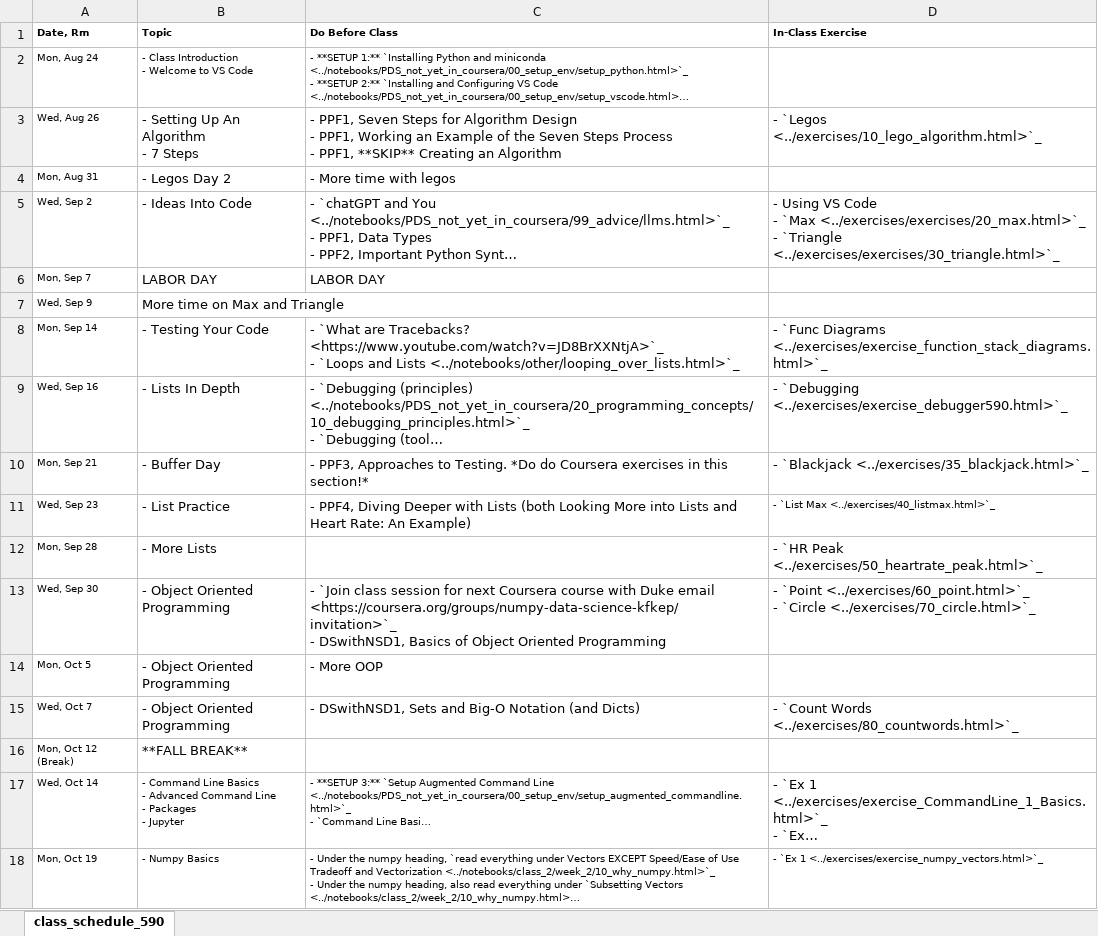
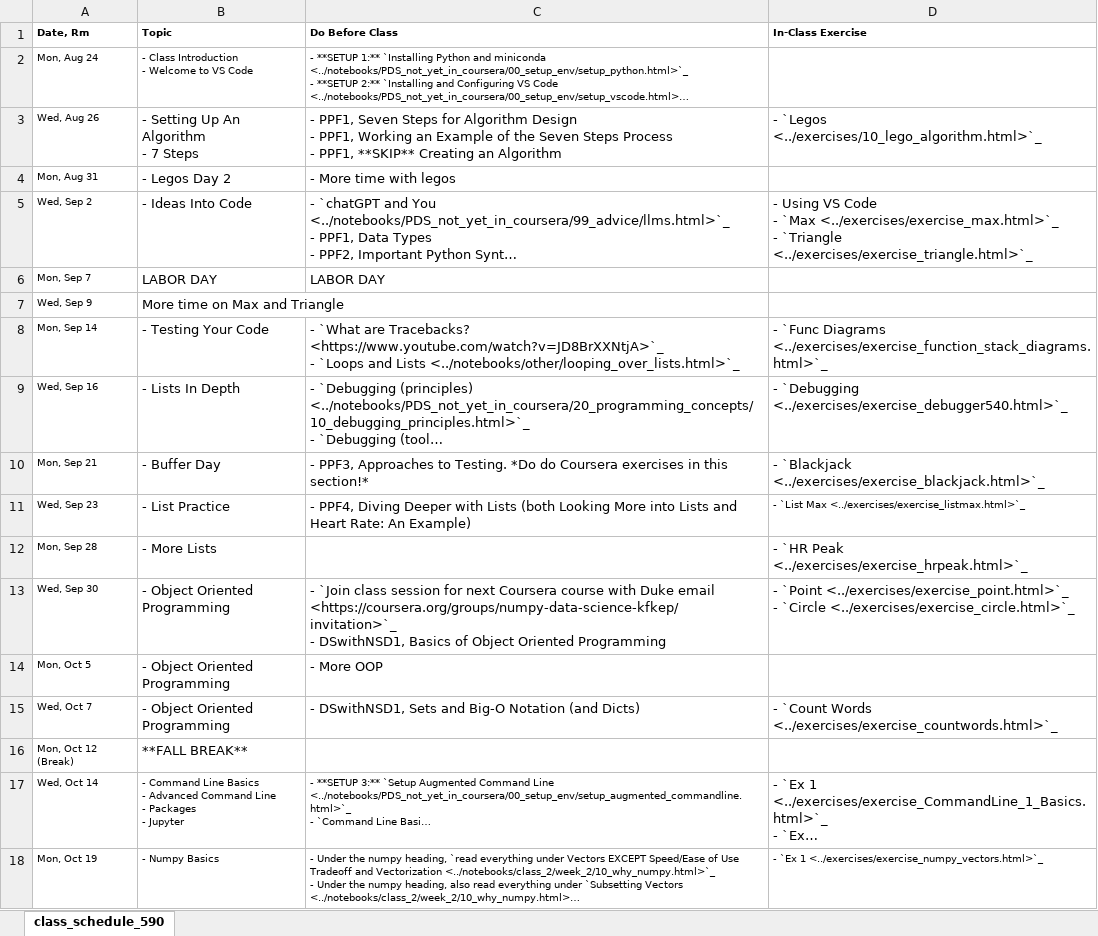
Before and after one commit to nickeubank/practicaldatascience_book, an Excel workbook: ids540_specific/class_schedule_540_xlsx.xlsx, sheet class_schedule_590, drawn as a sheet; only a part is shown; long unchanged cells end in …; values as stored, in another font and other column widths than the file's, no borders; ↵ is a line break in a cell; the diff names each change by its address in the sheet, - before the commit and + after, or states it on an @@ line.

```diff
--- a/ids540_specific/class_schedule_540_xlsx.xlsx (sheet class_schedule_590)
+++ b/ids540_specific/class_schedule_540_xlsx.xlsx (sheet class_schedule_590)
-D5 (In-Class Exercise): …- `Max <../exercises/exercises/20_max.html>`_ ↵ - `Triangle <../exercises/exercises/30_triangle.html>`_
+D5 (In-Class Exercise): …- `Max <../exercises/exercise_max.html>`_ ↵ - `Triangle <../exercises/exercise_triangle.html>`_
-D9 (In-Class Exercise): - `Debugging <../exercises/exercise_debugger590.html>`_
+D9 (In-Class Exercise): - `Debugging <../exercises/exercise_debugger540.html>`_
-D10 (In-Class Exercise): - `Blackjack <../exercises/35_blackjack.html>`_
+D10 (In-Class Exercise): - `Blackjack <../exercises/exercise_blackjack.html>`_
-D11 (In-Class Exercise): …`List Max <../exercises/40_listmax.html>`_
+D11 (In-Class Exercise): …`List Max <../exercises/exercise_listmax.html>`_
-D12 (In-Class Exercise): …`HR Peak <../exercises/50_heartrate_peak.html>`_
+D12 (In-Class Exercise): …`HR Peak <../exercises/exercise_hrpeak.html>`_
-D13 (In-Class Exercise): - `Point <../exercises/60_point.html>`_ ↵ - `Circle <../exercises/70_circle.html>`_
+D13 (In-Class Exercise): - `Point <../exercises/exercise_point.html>`_ ↵ - `Circle <../exercises/exercise_circle.html>`_
-D15 (In-Class Exercise): …`Count Words <../exercises/80_countwords.html>`_
+D15 (In-Class Exercise): …`Count Words <../exercises/exercise_countwords.html>`_
```
Also changed, not shown: 4 other files.
